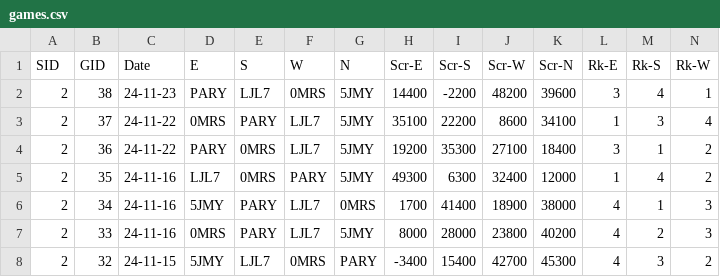
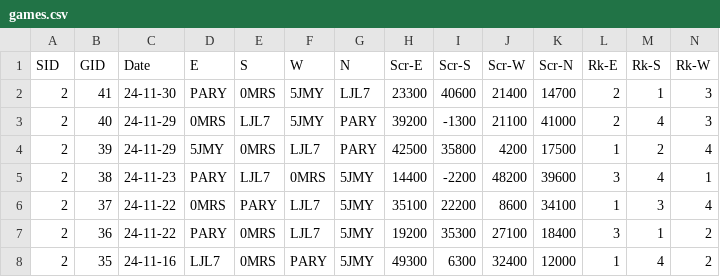
Before and after one commit to ShiningCrevice/DLeague-Data, a CSV file: data/games.csv, drawn as a sheet; only a part is shown; the shorter side is filled out with more unchanged rows; rows hold the shown columns only; the diff names each change by its address in the sheet, - before the commit and + after, or states it on an @@ line.

```diff
--- a/data/games.csv
+++ b/data/games.csv
+row 2: 2 | 41 | 24-11-30 | PARY | 0MRS | 5JMY | LJL7 | 23300 | 40600 | 21400 | 14700 | 2 | 1 | 3
+row 3: 2 | 40 | 24-11-29 | 0MRS | LJL7 | 5JMY | PARY | 39200 | -1300 | 21100 | 41000 | 2 | 4 | 3
+row 4: 2 | 39 | 24-11-29 | 5JMY | 0MRS | LJL7 | PARY | 42500 | 35800 | 4200 | 17500 | 1 | 2 | 4
```
Also changed, not shown: data/rounds.csv, statistics/S2.csv, 6 other files.
